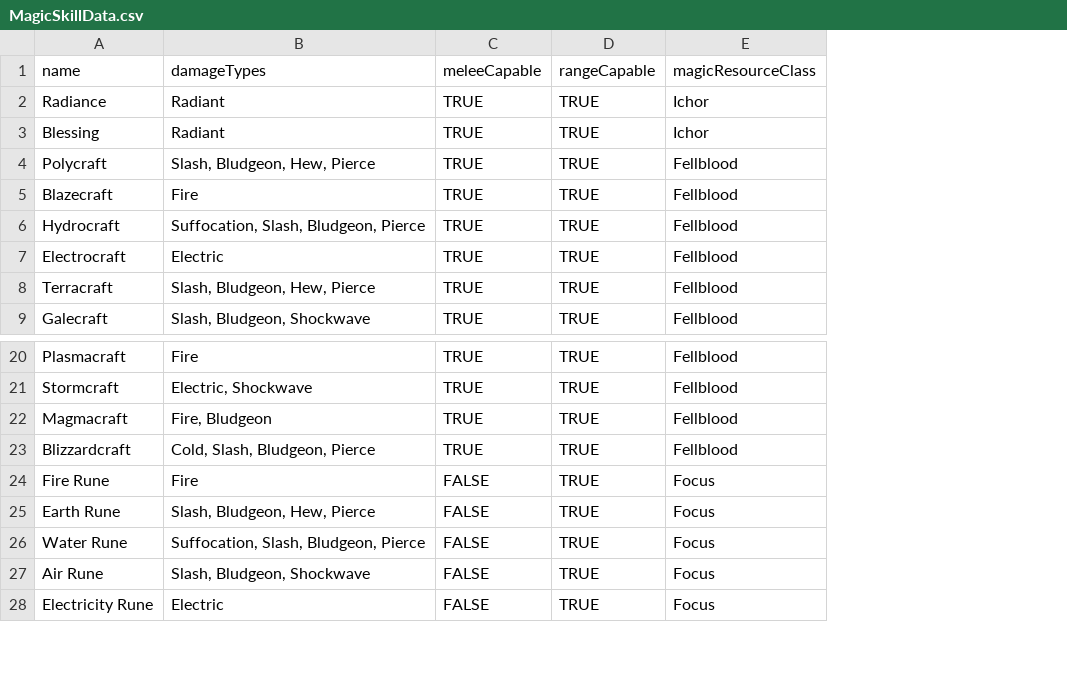
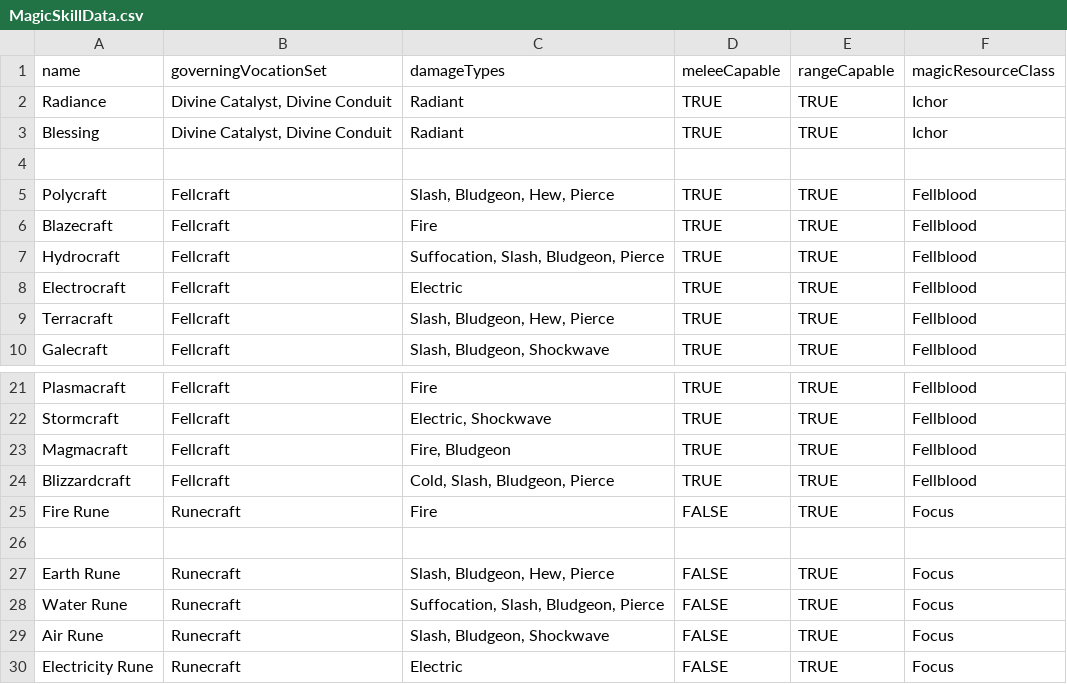
Before and after one commit to CogentRoleplayCommunity/FogentRoleplay, a CSV file: MagicSkillData.csv, drawn as a sheet; only a part is shown, gaps mark what is left out; addresses are those after the commit; the diff names each change by its address in the sheet, - before the commit and + after, or states it on an @@ line.

Commit message:
Added Governing Vocation

```diff
--- a/MagicSkillData.csv
+++ b/MagicSkillData.csv
+column B (governingVocationSet), rows 2-3: Divine Catalyst, Divine Conduit | Divine Catalyst, Divine Conduit; rows 5-10: all Fellcraft; rows 21-25: Fellcraft | Fellcraft | Fellcraft | Fellcraft | Runecraft; rows 27-30: all Runecraft
+row 4: (empty)
+row 26: (empty)
```
